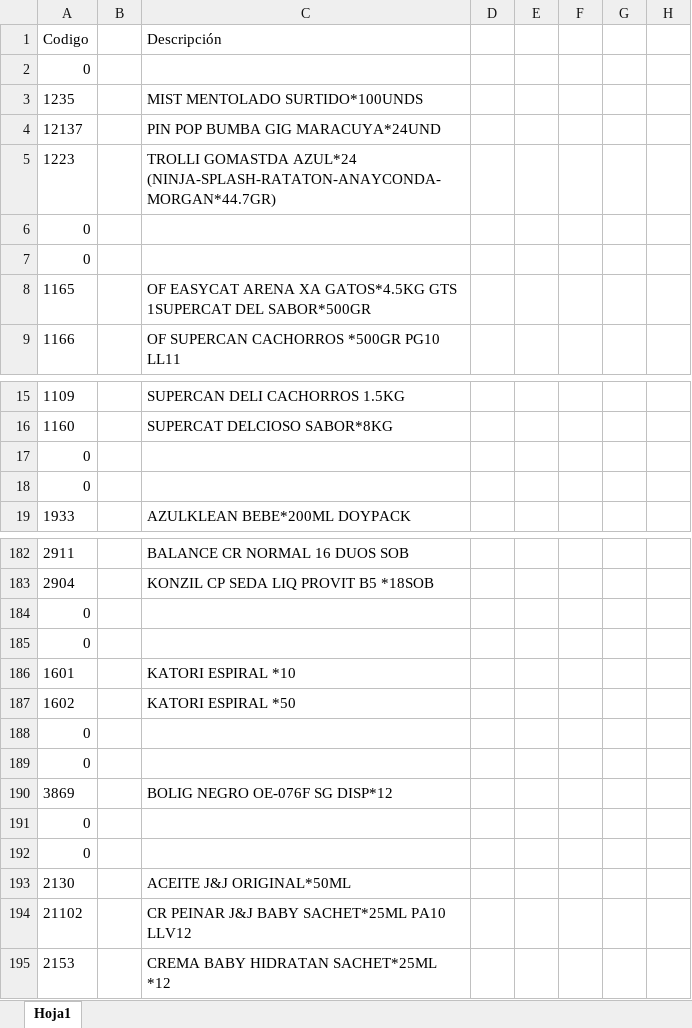
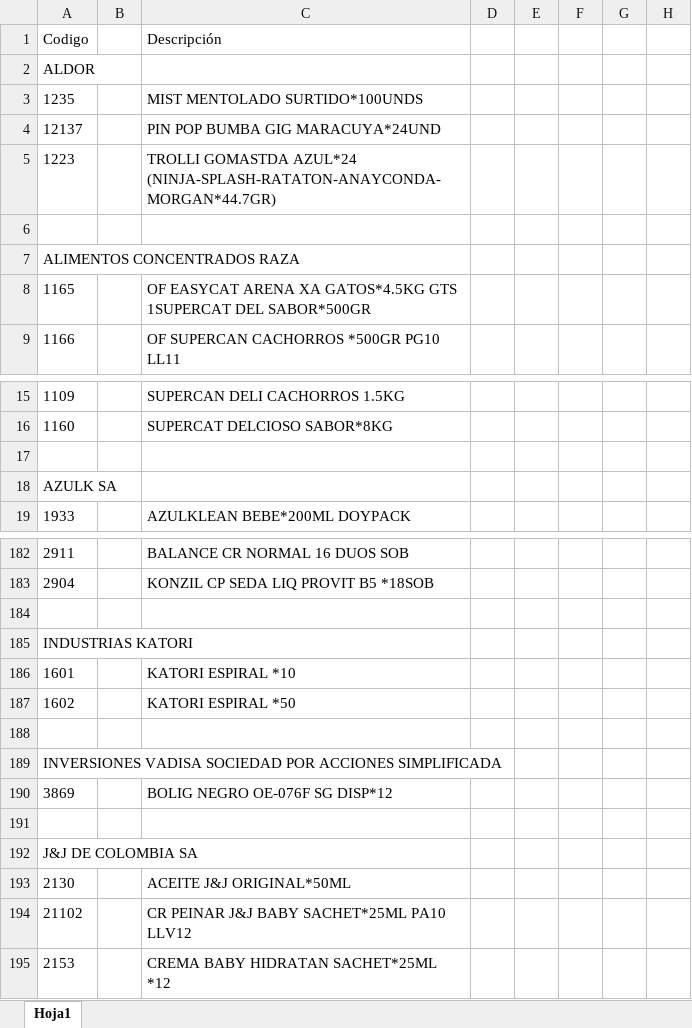
Before and after one commit to sebastianmb/assignment, an Excel workbook: logistica/cargue.xlsx, sheet Hoja1, drawn as a sheet; only a part is shown, gaps mark what is left out; values as stored, in another font and other column widths than the file's, no borders; the diff covers the shown part only; the diff names each change by its address in the sheet, - before the commit and + after, or states it on an @@ line.

```diff
--- a/logistica/cargue.xlsx (sheet Hoja1)
+++ b/logistica/cargue.xlsx (sheet Hoja1)
-A2 (Codigo): 0
+A2 (Codigo): ALDOR
-A6 (Codigo): 0
+A6 (Codigo): (empty)
-A7 (Codigo): 0
+A7 (Codigo): ALIMENTOS CONCENTRADOS RAZA
-A17 (Codigo): 0
+A17 (Codigo): (empty)
-A18 (Codigo): 0
+A18 (Codigo): AZULK SA
-A184 (Codigo): 0
+A184 (Codigo): (empty)
-A185 (Codigo): 0
+A185 (Codigo): INDUSTRIAS KATORI
-A188 (Codigo): 0
+A188 (Codigo): (empty)
-A189 (Codigo): 0
+A189 (Codigo): INVERSIONES VADISA SOCIEDAD POR ACCIONES SIMPLIFICADA
-A191 (Codigo): 0
+A191 (Codigo): (empty)
-A192 (Codigo): 0
+A192 (Codigo): J&J DE COLOMBIA SA
```
Also changed, not shown: 5 added rows and 22 edited cells elsewhere in this sheet, 1 other file.
